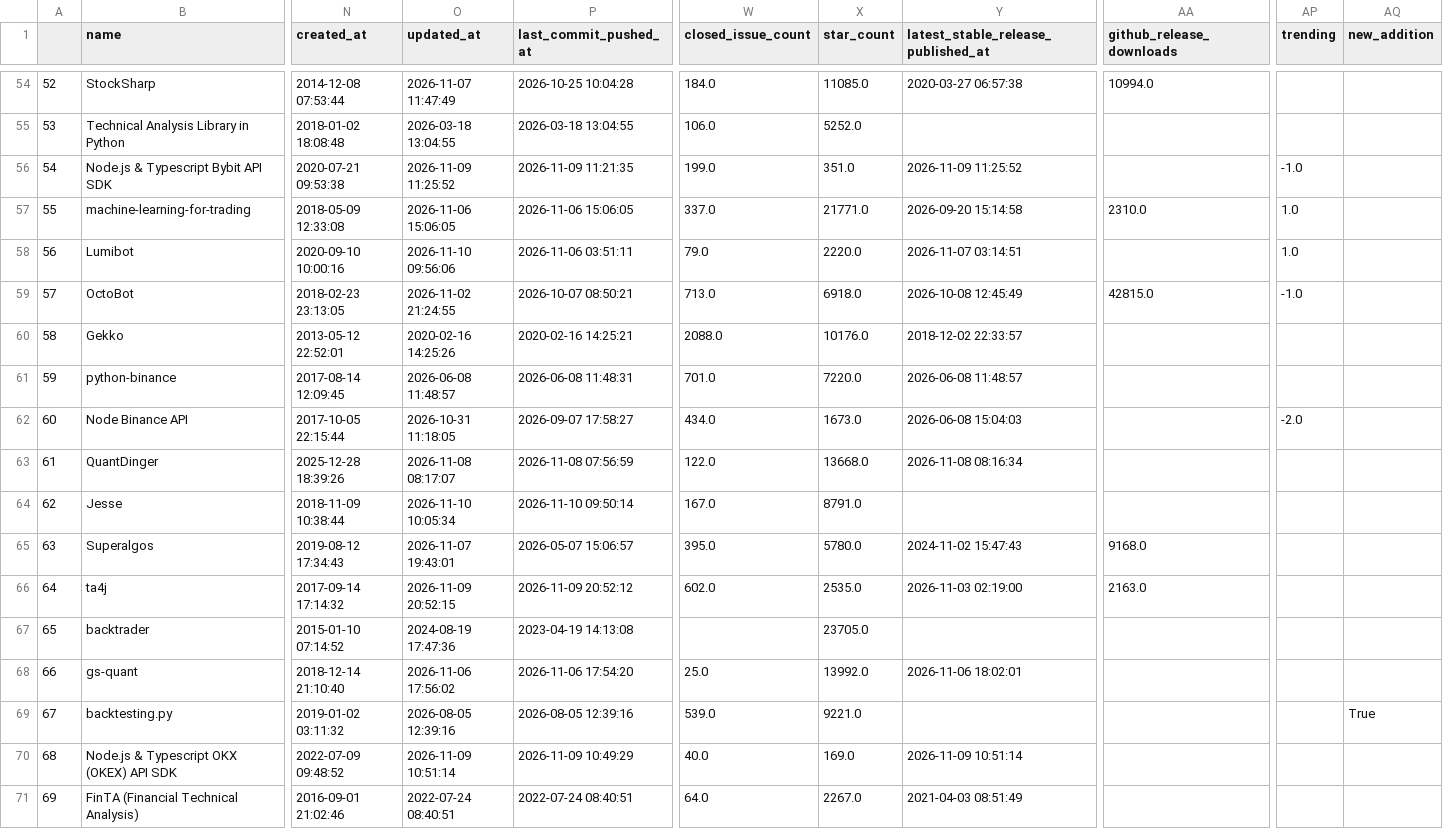
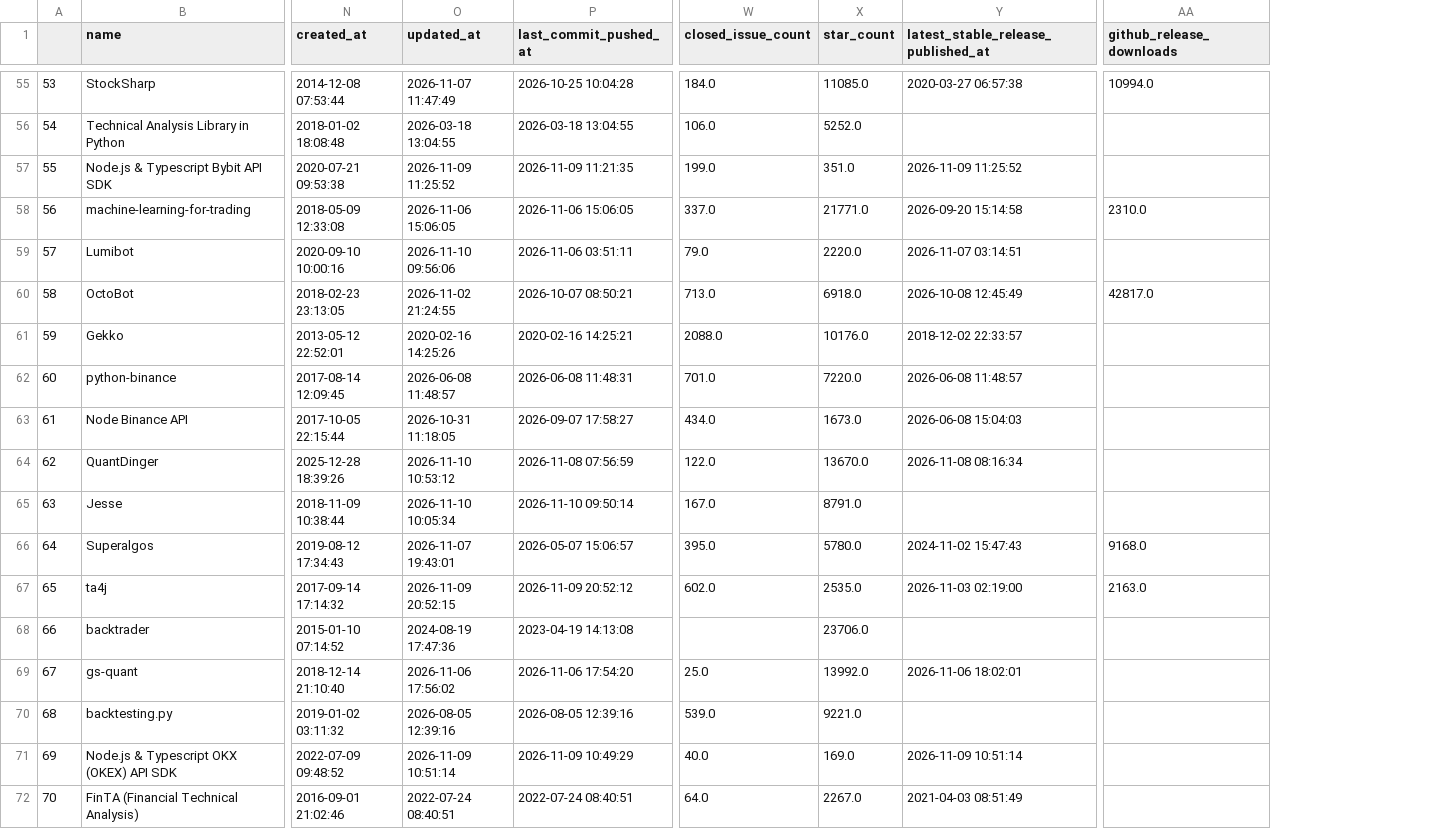
Before and after one commit to merovinh/best-of-algorithmic-trading, a CSV file: history/2026-11-10_projects.csv, drawn as a sheet; only a part is shown, gaps mark what is left out; removed rows and columns are numbered as before the commit, all else as after; the diff covers the shown part only; the diff names each change by its address in the sheet, - before the commit and + after, or states it on an @@ line.

```diff
--- a/history/2026-11-10_projects.csv
+++ b/history/2026-11-10_projects.csv
-column AP (trending), rows 56-62: -1.0 | 1.0 | 1.0 | -1.0 |  |  | -2.0
-column AQ (new_addition), row 69: True
@@ column A renumbered from row 48 down @@
-AA60 (github_release_downloads): 42815.0
+AA60 (github_release_downloads): 42817.0
-O64 (updated_at): 2026-11-08 08:17:07
+O64 (updated_at): 2026-11-10 10:53:12
-X64 (star_count): 13668.0
+X64 (star_count): 13670.0
-X68 (star_count): 23705.0
+X68 (star_count): 23706.0
```
Also changed, not shown: 1 added row and 6 edited cells elsewhere in this file, 3 other files.
